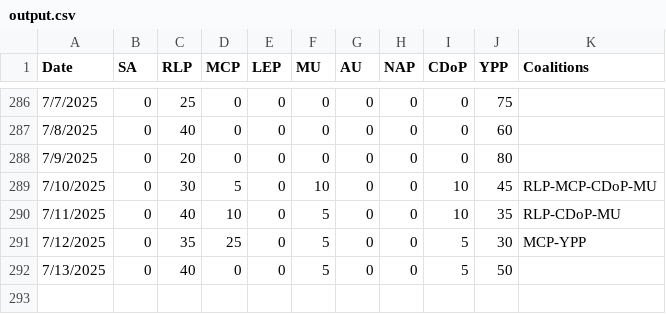
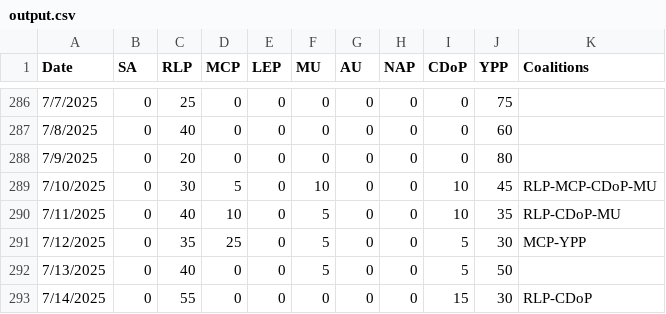
Before and after one commit to NightlyTwo58/Docs-to-CSV-Converter-Transform, a CSV file: docs/output.csv, drawn as a sheet; only a part is shown, gaps mark what is left out.

Commit message:
Update 7/14/2025

```diff
--- a/docs/output.csv
+++ b/docs/output.csv
@@ -292 +292,2 @@ Date,SA,RLP,MCP,LEP,MU,AU,NAP,CDoP,YPP,Coalitions
 7/13/2025,0,40,0,0,5,0,0,5,50,
+7/14/2025,0,55,0,0,0,0,0,15,30,RLP-CDoP
```
